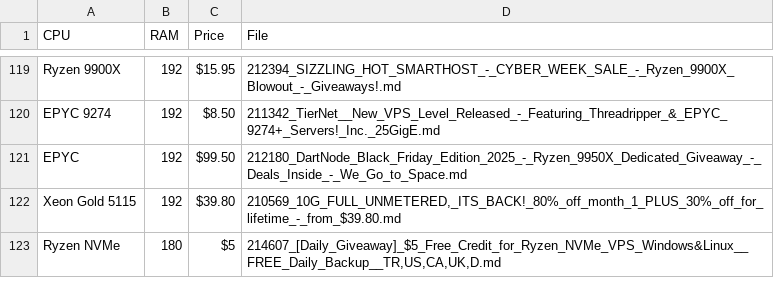
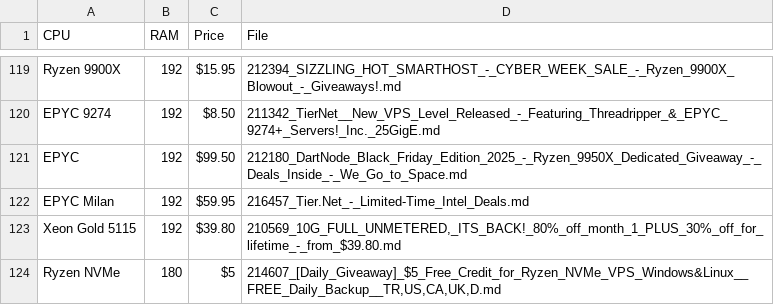
Before and after one commit to bojak83318/server-signal-archive, a CSV file: glm4_candidates.csv, drawn as a sheet; only a part is shown, gaps mark what is left out; the diff names each change by its address in the sheet, - before the commit and + after, or states it on an @@ line.

```diff
--- a/glm4_candidates.csv
+++ b/glm4_candidates.csv
+row 122: EPYC Milan | 192 | $59.95 | 216457_Tier.Net_-_Limited-Time_Intel_Deals.md
```
Also changed, not shown: 1 other file.
